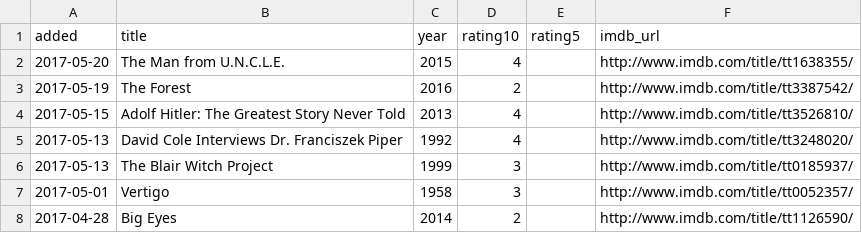
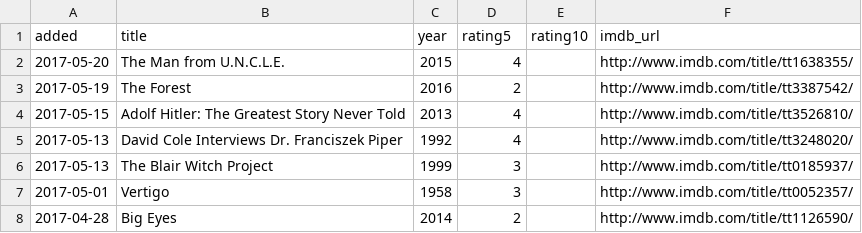
Before and after one commit to matachi/movie-diary, a CSV file: ratings.csv, drawn as a sheet; only a part is shown.

Commit message:
Fix error in ratings.csv's header

```diff
--- a/ratings.csv
+++ b/ratings.csv
@@ -1,2 +1,2 @@
-added,title,year,rating10,rating5,imdb_url
+added,title,year,rating5,rating10,imdb_url
 "2017-05-20","The Man from U.N.C.L.E.","2015","4","","http://www.imdb.com/title/tt1638355/"
```
